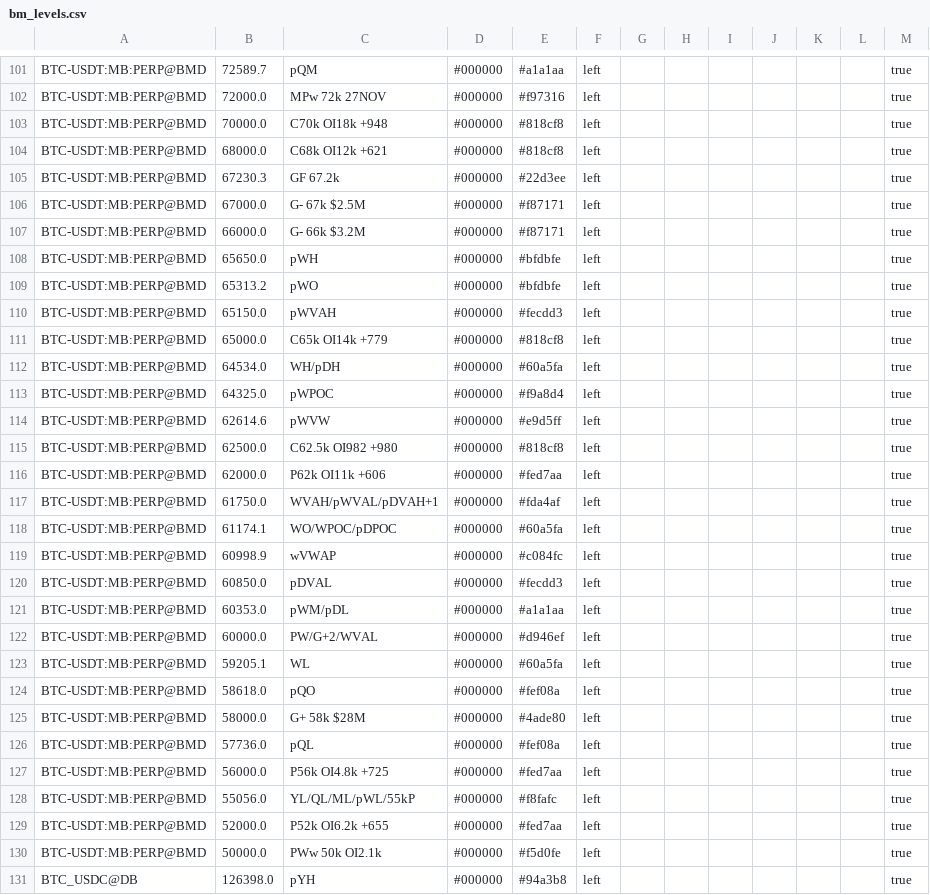
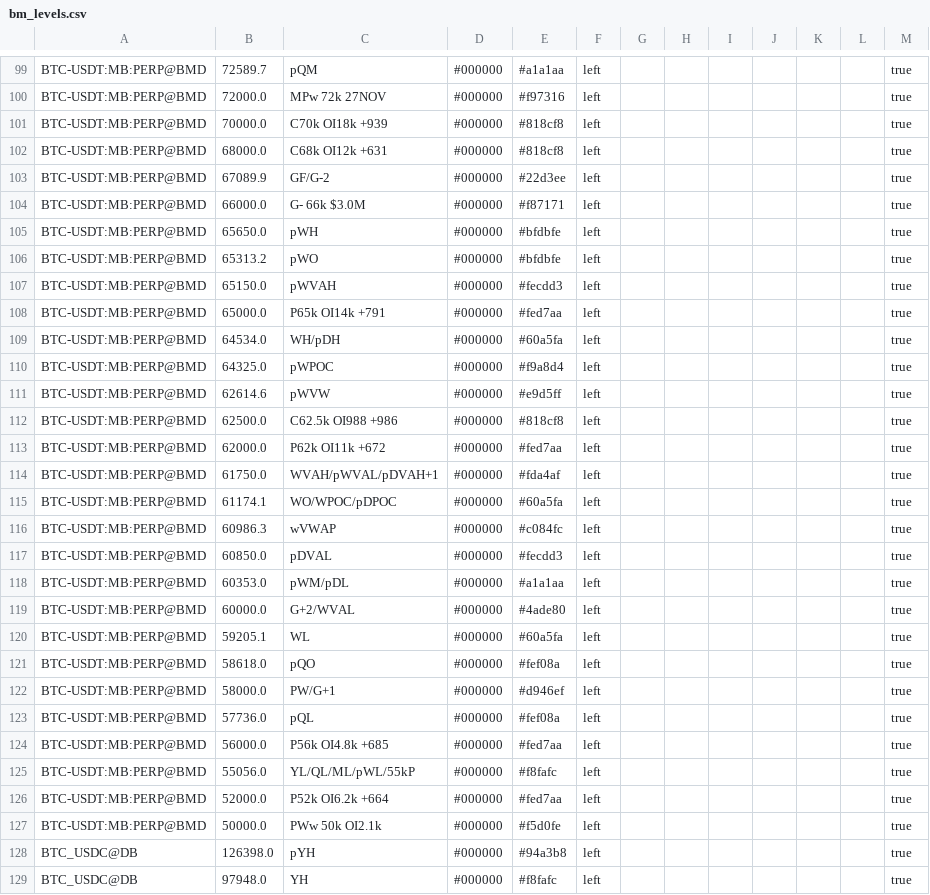
Before and after one commit to trendset1/bm-levels, a CSV file: bm_levels.csv, drawn as a sheet; only a part is shown, gaps mark what is left out; the shorter side is filled out with more unchanged rows; the diff covers the shown part only.

```diff
--- a/bm_levels.csv
+++ b/bm_levels.csv
@@ -102,7 +100,6 @@
 "BTC-USDT:MB:PERP@BMD","72000.0","MPw 72k 27NOV","#000000","#f97316","left","","","","","","","true"
-"BTC-USDT:MB:PERP@BMD","70000.0","C70k OI18k +948","#000000","#818cf8","left","","","","","","","true"
-"BTC-USDT:MB:PERP@BMD","68000.0","C68k OI12k +621","#000000","#818cf8","left","","","","","","","true"
-"BTC-USDT:MB:PERP@BMD","67230.3","GF 67.2k","#000000","#22d3ee","left","","","","","","","true"
-"BTC-USDT:MB:PERP@BMD","67000.0","G- 67k $2.5M","#000000","#f87171","left","","","","","","","true"
-"BTC-USDT:MB:PERP@BMD","66000.0","G- 66k $3.2M","#000000","#f87171","left","","","","","","","true"
+"BTC-USDT:MB:PERP@BMD","70000.0","C70k OI18k +939","#000000","#818cf8","left","","","","","","","true"
+"BTC-USDT:MB:PERP@BMD","68000.0","C68k OI12k +631","#000000","#818cf8","left","","","","","","","true"
+"BTC-USDT:MB:PERP@BMD","67089.9","GF/G-2","#000000","#22d3ee","left","","","","","","","true"
+"BTC-USDT:MB:PERP@BMD","66000.0","G- 66k $3.0M","#000000","#f87171","left","","","","","","","true"
 "BTC-USDT:MB:PERP@BMD","65650.0","pWH","#000000","#bfdbfe","left","","","","","","","true"
@@ -110,3 +107,3 @@
 "BTC-USDT:MB:PERP@BMD","65150.0","pWVAH","#000000","#fecdd3","left","","","","","","","true"
-"BTC-USDT:MB:PERP@BMD","65000.0","C65k OI14k +779","#000000","#818cf8","left","","","","","","","true"
+"BTC-USDT:MB:PERP@BMD","65000.0","P65k OI14k +791","#000000","#fed7aa","left","","","","","","","true"
 "BTC-USDT:MB:PERP@BMD","64534.0","WH/pDH","#000000","#60a5fa","left","","","","","","","true"
@@ -114,17 +111,17 @@
 "BTC-USDT:MB:PERP@BMD","62614.6","pWVW","#000000","#e9d5ff","left","","","","","","","true"
-"BTC-USDT:MB:PERP@BMD","62500.0","C62.5k OI982 +980","#000000","#818cf8","left","","","","","","","true"
-"BTC-USDT:MB:PERP@BMD","62000.0","P62k OI11k +606","#000000","#fed7aa","left","","","","","","","true"
+"BTC-USDT:MB:PERP@BMD","62500.0","C62.5k OI988 +986","#000000","#818cf8","left","","","","","","","true"
+"BTC-USDT:MB:PERP@BMD","62000.0","P62k OI11k +672","#000000","#fed7aa","left","","","","","","","true"
 "BTC-USDT:MB:PERP@BMD","61750.0","WVAH/pWVAL/pDVAH+1","#000000","#fda4af","left","","","","","","","true"
 "BTC-USDT:MB:PERP@BMD","61174.1","WO/WPOC/pDPOC","#000000","#60a5fa","left","","","","","","","true"
-"BTC-USDT:MB:PERP@BMD","60998.9","wVWAP","#000000","#c084fc","left","","","","","","","true"
+"BTC-USDT:MB:PERP@BMD","60986.3","wVWAP","#000000","#c084fc","left","","","","","","","true"
 "BTC-USDT:MB:PERP@BMD","60850.0","pDVAL","#000000","#fecdd3","left","","","","","","","true"
 "BTC-USDT:MB:PERP@BMD","60353.0","pWM/pDL","#000000","#a1a1aa","left","","","","","","","true"
-"BTC-USDT:MB:PERP@BMD","60000.0","PW/G+2/WVAL","#000000","#d946ef","left","","","","","","","true"
+"BTC-USDT:MB:PERP@BMD","60000.0","G+2/WVAL","#000000","#4ade80","left","","","","","","","true"
 "BTC-USDT:MB:PERP@BMD","59205.1","WL","#000000","#60a5fa","left","","","","","","","true"
 "BTC-USDT:MB:PERP@BMD","58618.0","pQO","#000000","#fef08a","left","","","","","","","true"
-"BTC-USDT:MB:PERP@BMD","58000.0","G+ 58k $28M","#000000","#4ade80","left","","","","","","","true"
+"BTC-USDT:MB:PERP@BMD","58000.0","PW/G+1","#000000","#d946ef","left","","","","","","","true"
 "BTC-USDT:MB:PERP@BMD","57736.0","pQL","#000000","#fef08a","left","","","","","","","true"
-"BTC-USDT:MB:PERP@BMD","56000.0","P56k OI4.8k +725","#000000","#fed7aa","left","","","","","","","true"
+"BTC-USDT:MB:PERP@BMD","56000.0","P56k OI4.8k +685","#000000","#fed7aa","left","","","","","","","true"
 "BTC-USDT:MB:PERP@BMD","55056.0","YL/QL/ML/pWL/55kP","#000000","#f8fafc","left","","","","","","","true"
-"BTC-USDT:MB:PERP@BMD","52000.0","P52k OI6.2k +655","#000000","#fed7aa","left","","","","","","","true"
+"BTC-USDT:MB:PERP@BMD","52000.0","P52k OI6.2k +664","#000000","#fed7aa","left","","","","","","","true"
 "BTC-USDT:MB:PERP@BMD","50000.0","PWw 50k OI2.1k","#000000","#f5d0fe","left","","","","","","","true"
```
Also changed, not shown: 5 removed rows and 73 edited cells elsewhere in this file, 1 other file.
